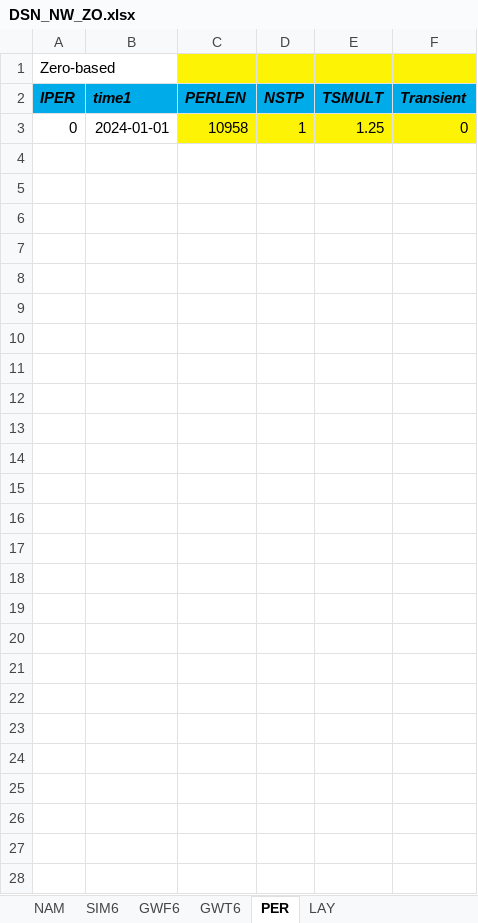
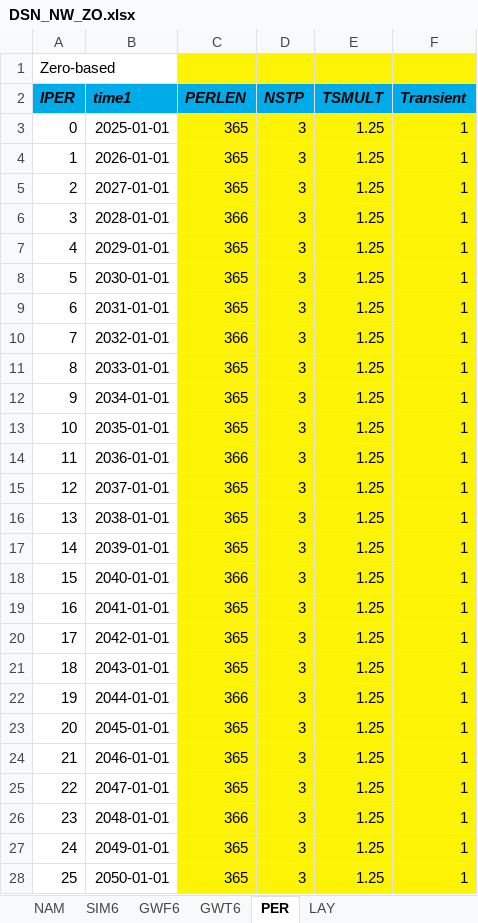
Before and after one commit to Olsthoorn/mf6lab, an Excel workbook: Projects/DrasseDriehoek/cases/DSN_NW_ZO/DSN_NW_ZO.xlsx, sheet PER, drawn as a sheet; values as stored, in another font and other column widths than the file's, no borders; the diff names each change by its address in the sheet, - before the commit and + after, or states it on an @@ line.

Commit message:
Drassige driehoek cross section simulated. Looks beautiful.

```diff
--- a/Projects/DrasseDriehoek/cases/DSN_NW_ZO/DSN_NW_ZO.xlsx (sheet PER)
+++ b/Projects/DrasseDriehoek/cases/DSN_NW_ZO/DSN_NW_ZO.xlsx (sheet PER)
-B3 (time1): 2024-01-01
+B3 (time1): 2025-01-01
-C3 (PERLEN): 10958
+C3 (PERLEN): 365
-D3 (NSTP): 1
+D3 (NSTP): 3
-F3 (Transient): 0
+F3 (Transient): 1
+row 4: 1 | 2026-01-01 | 365 | 3 | 1.25 | 1
+row 5: 2 | 2027-01-01 | 365 | 3 | 1.25 | 1
+row 6: 3 | 2028-01-01 | 366 | 3 | 1.25 | 1
+row 7: 4 | 2029-01-01 | 365 | 3 | 1.25 | 1
+row 8: 5 | 2030-01-01 | 365 | 3 | 1.25 | 1
+row 9: 6 | 2031-01-01 | 365 | 3 | 1.25 | 1
+row 10: 7 | 2032-01-01 | 366 | 3 | 1.25 | 1
+row 11: 8 | 2033-01-01 | 365 | 3 | 1.25 | 1
+row 12: 9 | 2034-01-01 | 365 | 3 | 1.25 | 1
+row 13: 10 | 2035-01-01 | 365 | 3 | 1.25 | 1
+row 14: 11 | 2036-01-01 | 366 | 3 | 1.25 | 1
+row 15: 12 | 2037-01-01 | 365 | 3 | 1.25 | 1
+row 16: 13 | 2038-01-01 | 365 | 3 | 1.25 | 1
+row 17: 14 | 2039-01-01 | 365 | 3 | 1.25 | 1
+row 18: 15 | 2040-01-01 | 366 | 3 | 1.25 | 1
+row 19: 16 | 2041-01-01 | 365 | 3 | 1.25 | 1
+row 20: 17 | 2042-01-01 | 365 | 3 | 1.25 | 1
+row 21: 18 | 2043-01-01 | 365 | 3 | 1.25 | 1
+row 22: 19 | 2044-01-01 | 366 | 3 | 1.25 | 1
+row 23: 20 | 2045-01-01 | 365 | 3 | 1.25 | 1
+row 24: 21 | 2046-01-01 | 365 | 3 | 1.25 | 1
+row 25: 22 | 2047-01-01 | 365 | 3 | 1.25 | 1
+row 26: 23 | 2048-01-01 | 366 | 3 | 1.25 | 1
+row 27: 24 | 2049-01-01 | 365 | 3 | 1.25 | 1
+row 28: 25 | 2050-01-01 | 365 | 3 | 1.25 | 1
```
Also changed, not shown: sheet LAY, 10 other files.
